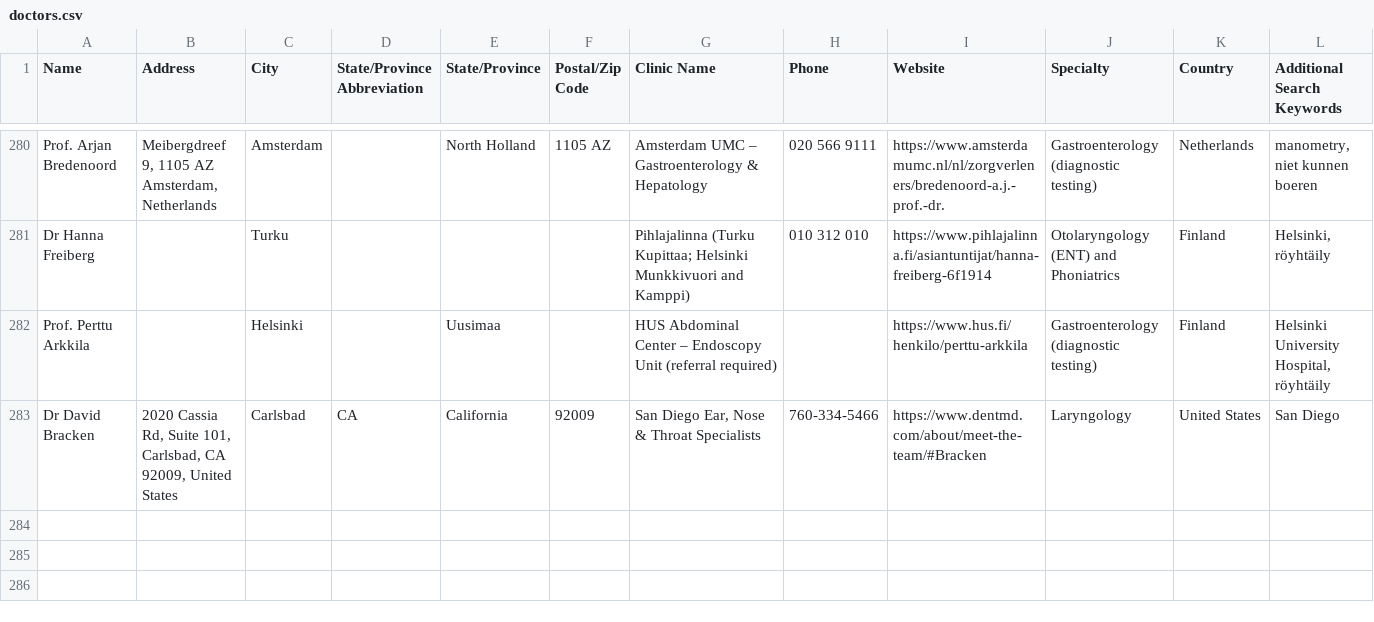
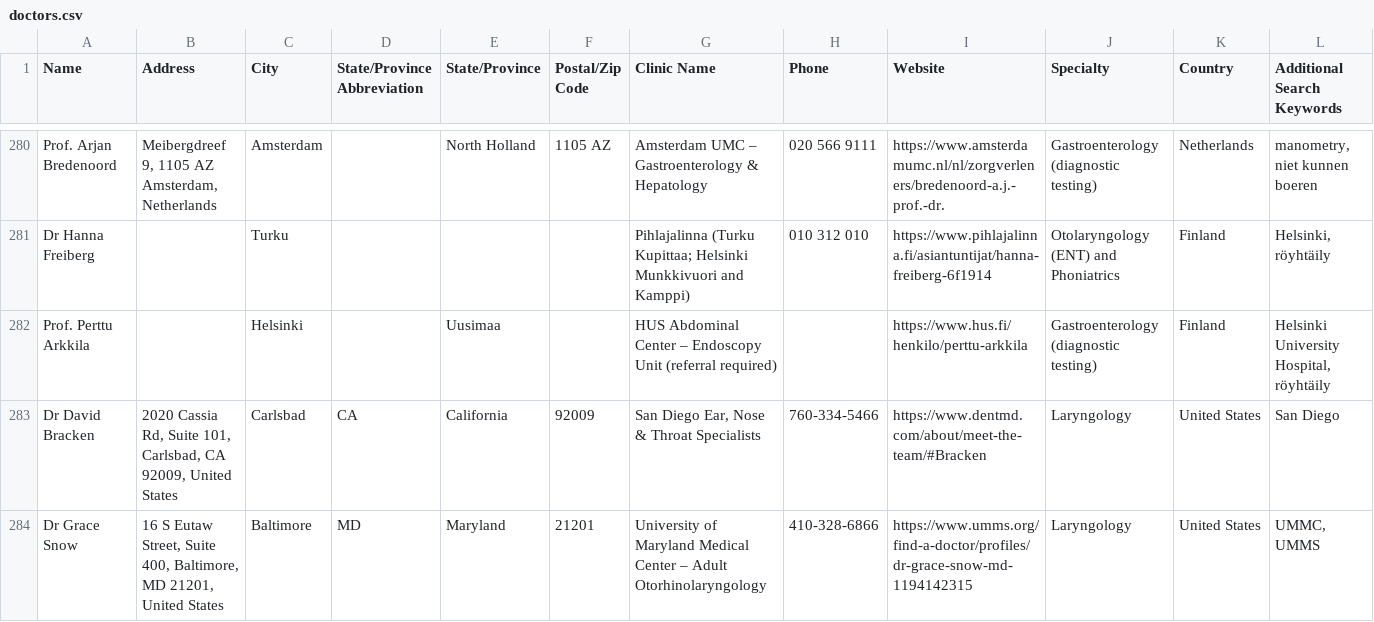
Before and after one commit to burntsouup/rcpd, a CSV file: data/doctors.csv, drawn as a sheet; only a part is shown, gaps mark what is left out; rows hold the shown columns only; the diff names each change by its address in the sheet, - before the commit and + after, or states it on an @@ line.

```diff
--- a/data/doctors.csv
+++ b/data/doctors.csv
+row 284: Dr Grace Snow | 16 S Eutaw Street, Suite 400, Baltimore, MD 21201, United States | Baltimore | MD | Maryland | 21201 | University of Maryland Medical Center – Adult Otorhinolaryngology | 410-328-6866 | https://www.umms.org/find-a-doctor/profiles/dr-grace-snow-md-1194142315 | Laryngology | United States | UMMC, UMMS
```
